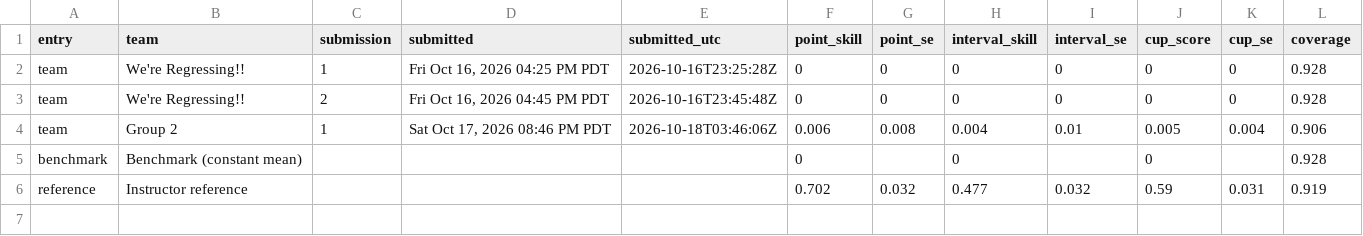
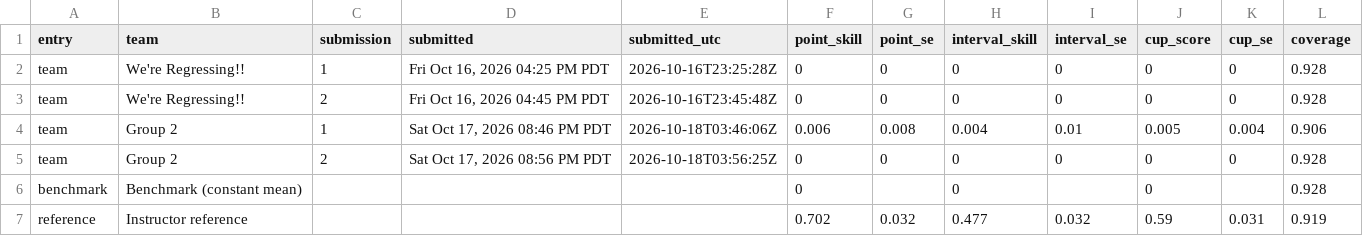
Before and after one commit to dtrStats/regression-cup, a CSV file: leaderboard.csv, drawn as a sheet.

Commit message:
Update leaderboard

```diff
--- a/leaderboard.csv
+++ b/leaderboard.csv
@@ -4,2 +4,3 @@
 "team","Group 2",1,"Sat Oct 17, 2026 08:46 PM PDT","2026-10-18T03:46:06Z",0.006,0.008,0.004,0.01,0.005,0.004,0.906
+"team","Group 2",2,"Sat Oct 17, 2026 08:56 PM PDT","2026-10-18T03:56:25Z",0,0,0,0,0,0,0.928
 "benchmark","Benchmark (constant mean)",,"","",0,,0,,0,,0.928
```
